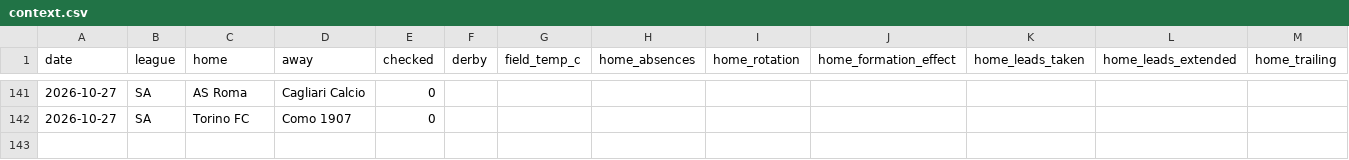
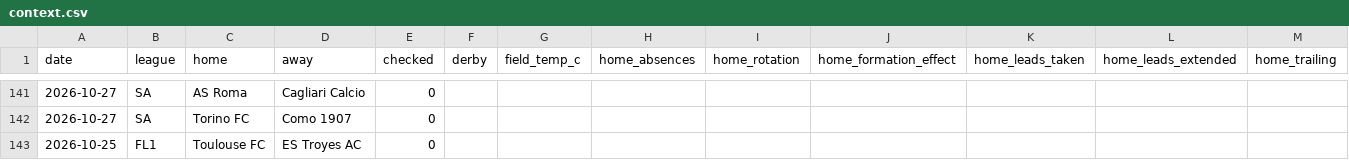
Before and after one commit to AgainBuilds/BARBADOX-MODEL, a CSV file: context.csv, drawn as a sheet; only a part is shown, gaps mark what is left out; rows hold the shown columns only; the diff names each change by its address in the sheet, - before the commit and + after, or states it on an @@ line.

Commit message:
Barbadox: append new fixtures for the five-minute review window [skip render]

```diff
--- a/context.csv
+++ b/context.csv
+row 143: 2026-10-25 | FL1 | Toulouse FC | ES Troyes AC | 0
```
